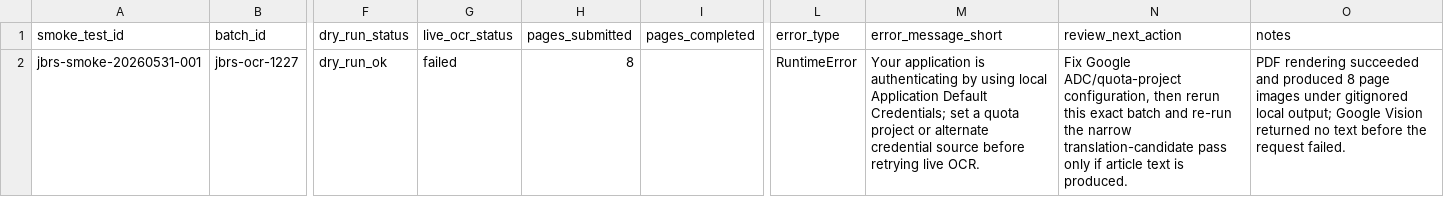
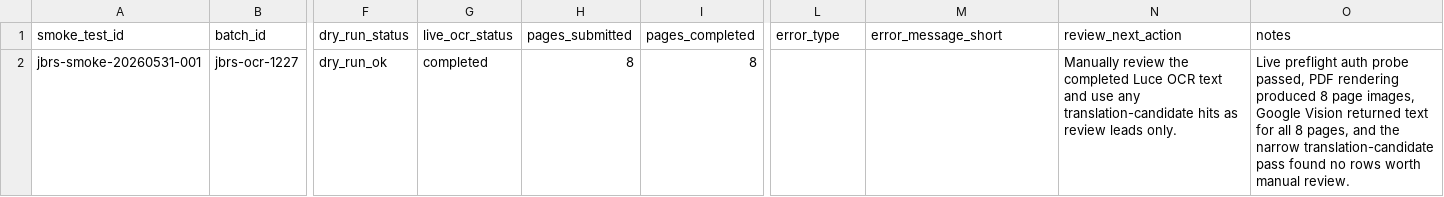
Before and after one commit to nh36/BurmeseCorpus, a TSV file: data/working/bibliography/jbrs/jbrs_ocr_smoke_test_log.tsv, drawn as a sheet; only a part is shown, gaps mark what is left out; the diff names each change by its address in the sheet, - before the commit and + after, or states it on an @@ line.

```diff
--- a/data/working/bibliography/jbrs/jbrs_ocr_smoke_test_log.tsv
+++ b/data/working/bibliography/jbrs/jbrs_ocr_smoke_test_log.tsv
-G2 (live_ocr_status): failed
+G2 (live_ocr_status): completed
-I2 (pages_completed): (empty)
+I2 (pages_completed): 8
-L2 (error_type): RuntimeError
+L2 (error_type): (empty)
-M2 (error_message_short): Your application is authenticating by using local Application Default Credentials; set a quota project or alternate credential source before retrying live OCR.
+M2 (error_message_short): (empty)
-N2 (review_next_action): Fix Google ADC/quota-project configuration, then rerun this exact batch and re-run the narrow translation-candidate pass only if article text is produced.
+N2 (review_next_action): Manually review the completed Luce OCR text and use any translation-candidate hits as review leads only.
-O2 (notes): PDF rendering succeeded and produced 8 page images under gitignored local output; Google Vision returned no text before the request failed.
+O2 (notes): Live preflight auth probe passed, PDF rendering produced 8 page images, Google Vision returned text for all 8 pages, and the narrow translation-candidate pass found no rows worth manual review.
```
Also changed, not shown: data/working/bibliography/jbrs/jbrs_ocr_status_log.tsv, data/working/bibliography/jbrs/jbrs_translation_candidate_log.tsv, 6 other files.
